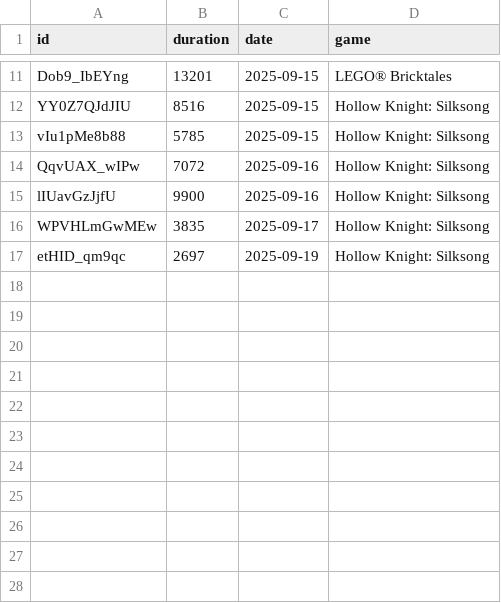
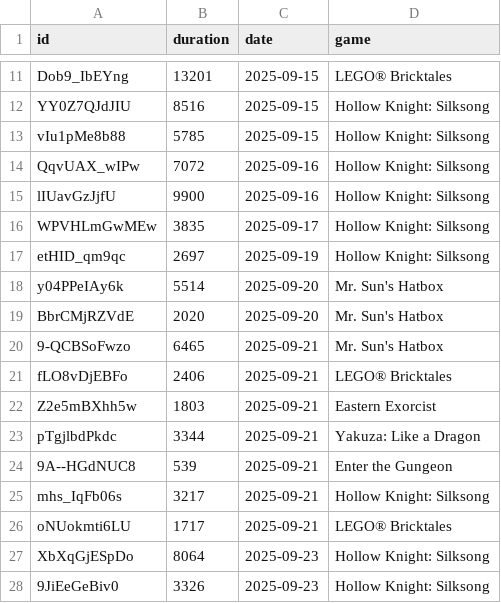
Before and after one commit to zosky/zoskyCube, a CSV file: public/youtube.csv, drawn as a sheet; only a part is shown, gaps mark what is left out.

```diff
--- a/public/youtube.csv
+++ b/public/youtube.csv
@@ -17 +17,12 @@
 "etHID_qm9qc",2697,"2025-09-19","Hollow Knight: Silksong"
+"y04PPeIAy6k",5514,"2025-09-20","Mr. Sun's Hatbox"
+"BbrCMjRZVdE",2020,"2025-09-20","Mr. Sun's Hatbox"
+"9-QCBSoFwzo",6465,"2025-09-21","Mr. Sun's Hatbox"
+"fLO8vDjEBFo",2406,"2025-09-21","LEGO® Bricktales"
+"Z2e5mBXhh5w",1803,"2025-09-21","Eastern Exorcist"
+"pTgjlbdPkdc",3344,"2025-09-21","Yakuza: Like a Dragon"
+"9A--HGdNUC8",539,"2025-09-21","Enter the Gungeon"
+"mhs_IqFb06s",3217,"2025-09-21","Hollow Knight: Silksong"
+"oNUokmti6LU",1717,"2025-09-21","LEGO® Bricktales"
+"XbXqGjESpDo",8064,"2025-09-23","Hollow Knight: Silksong"
+"9JiEeGeBiv0",3326,"2025-09-23","Hollow Knight: Silksong"
```
